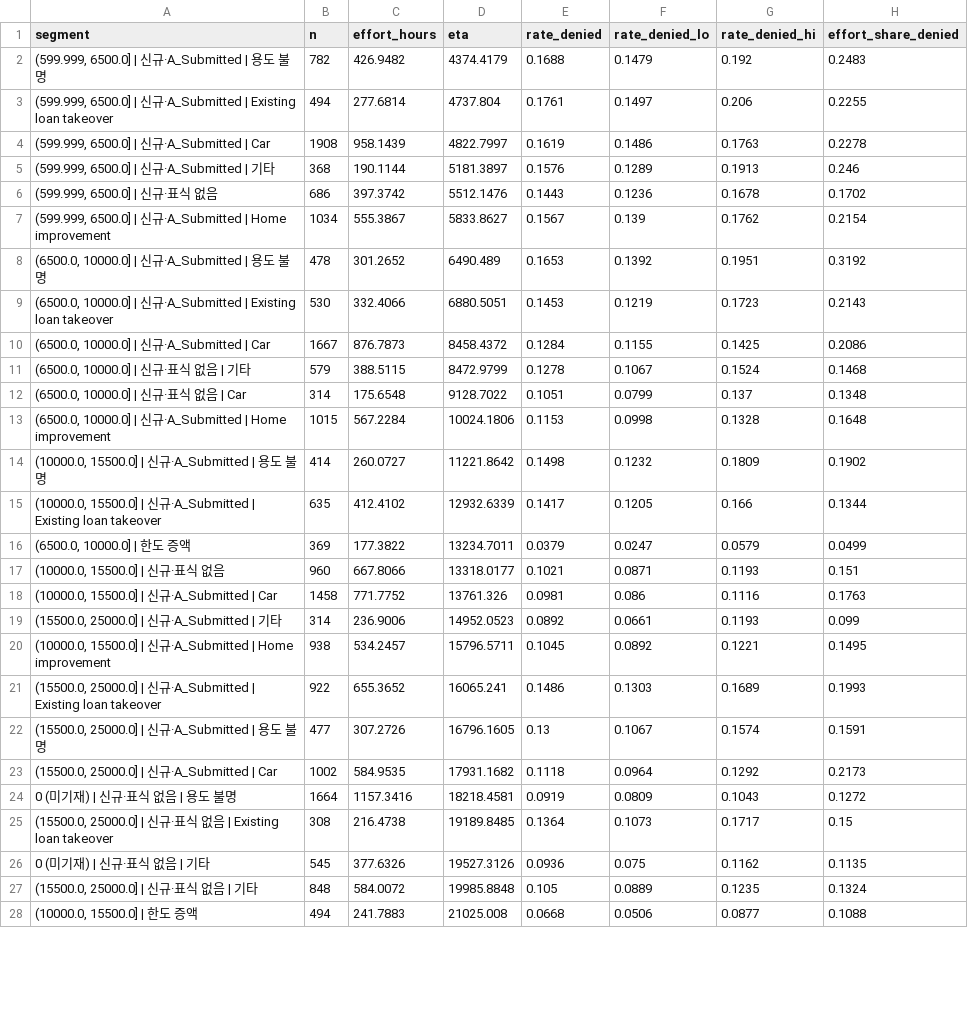
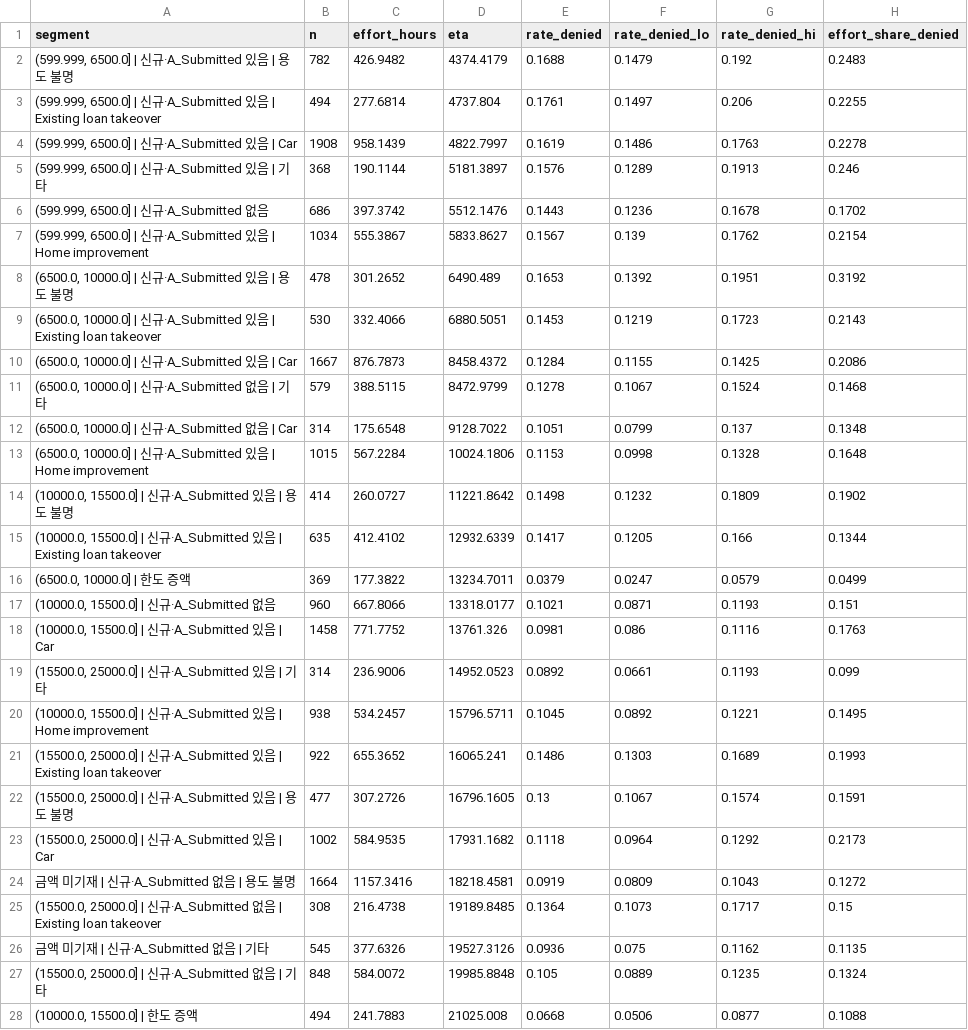
Before and after one commit to eugeejo-ui/loan-offer-targeting-analysis, a CSV file: outputs/p7_segment_failures.csv, drawn as a sheet; only a part is shown; the diff covers the shown part only; the diff names each change by its address in the sheet, - before the commit and + after, or states it on an @@ line.

```diff
--- a/outputs/p7_segment_failures.csv
+++ b/outputs/p7_segment_failures.csv
-A2 (segment): (599.999, 6500.0] | 신규·A_Submitted | 용도 불명
+A2 (segment): (599.999, 6500.0] | 신규·A_Submitted 있음 | 용도 불명
-A3 (segment): …규·A_Submitted | Existing…
+A3 (segment): …규·A_Submitted 있음 | Existing…
-A4 (segment): (599.999, 6500.0] | 신규·A_Submitted | Car
+A4 (segment): (599.999, 6500.0] | 신규·A_Submitted 있음 | Car
-A5 (segment): (599.999, 6500.0] | 신규·A_Submitted | 기타
+A5 (segment): (599.999, 6500.0] | 신규·A_Submitted 있음 | 기타
-A6 (segment): (599.999, 6500.0] | 신규·표식 없음
+A6 (segment): (599.999, 6500.0] | 신규·A_Submitted 없음
-A7 (segment): …규·A_Submitted | Home…
+A7 (segment): …규·A_Submitted 있음 | Home…
-A8 (segment): (6500.0, 10000.0] | 신규·A_Submitted | 용도 불명
+A8 (segment): (6500.0, 10000.0] | 신규·A_Submitted 있음 | 용도 불명
-A9 (segment): …규·A_Submitted | Existing…
+A9 (segment): …규·A_Submitted 있음 | Existing…
-A10 (segment): (6500.0, 10000.0] | 신규·A_Submitted | Car
+A10 (segment): (6500.0, 10000.0] | 신규·A_Submitted 있음 | Car
-A11 (segment): (6500.0, 10000.0] | 신규·표식 없음 | 기타
+A11 (segment): (6500.0, 10000.0] | 신규·A_Submitted 없음 | 기타
-A12 (segment): (6500.0, 10000.0] | 신규·표식 없음 | Car
+A12 (segment): (6500.0, 10000.0] | 신규·A_Submitted 없음 | Car
-A13 (segment): …규·A_Submitted | Home…
+A13 (segment): …규·A_Submitted 있음 | Home…
-A14 (segment): (10000.0, 15500.0] | 신규·A_Submitted | 용도 불명
+A14 (segment): (10000.0, 15500.0] | 신규·A_Submitted 있음 | 용도 불명
-A15 (segment): …규·A_Submitted | Existing…
+A15 (segment): …규·A_Submitted 있음 | Existing…
-A17 (segment): (10000.0, 15500.0] | 신규·표식 없음
+A17 (segment): (10000.0, 15500.0] | 신규·A_Submitted 없음
-A18 (segment): (10000.0, 15500.0] | 신규·A_Submitted | Car
+A18 (segment): (10000.0, 15500.0] | 신규·A_Submitted 있음 | Car
-A19 (segment): (15500.0, 25000.0] | 신규·A_Submitted | 기타
+A19 (segment): (15500.0, 25000.0] | 신규·A_Submitted 있음 | 기타
-A20 (segment): …규·A_Submitted | Home…
+A20 (segment): …규·A_Submitted 있음 | Home…
-A21 (segment): …규·A_Submitted | Existing…
+A21 (segment): …규·A_Submitted 있음 | Existing…
-A22 (segment): (15500.0, 25000.0] | 신규·A_Submitted | 용도 불명
+A22 (segment): (15500.0, 25000.0] | 신규·A_Submitted 있음 | 용도 불명
-A23 (segment): (15500.0, 25000.0] | 신규·A_Submitted | Car
+A23 (segment): (15500.0, 25000.0] | 신규·A_Submitted 있음 | Car
-A24 (segment): 0 (미기재) | 신규·표식 없음 | 용도 불명
+A24 (segment): 금액 미기재 | 신규·A_Submitted 없음 | 용도 불명
-A25 (segment): …신규·표식 없음…
+A25 (segment): …신규·A_Submitted 없음…
-A26 (segment): 0 (미기재) | 신규·표식 없음 | 기타
+A26 (segment): 금액 미기재 | 신규·A_Submitted 없음 | 기타
-A27 (segment): (15500.0, 25000.0] | 신규·표식 없음 | 기타
+A27 (segment): (15500.0, 25000.0] | 신규·A_Submitted 없음 | 기타
```
Also changed, not shown: 10 edited cells elsewhere in this file, outputs/p4_segment_table.csv, outputs/p5_calculator_input.csv, 24 other files.
